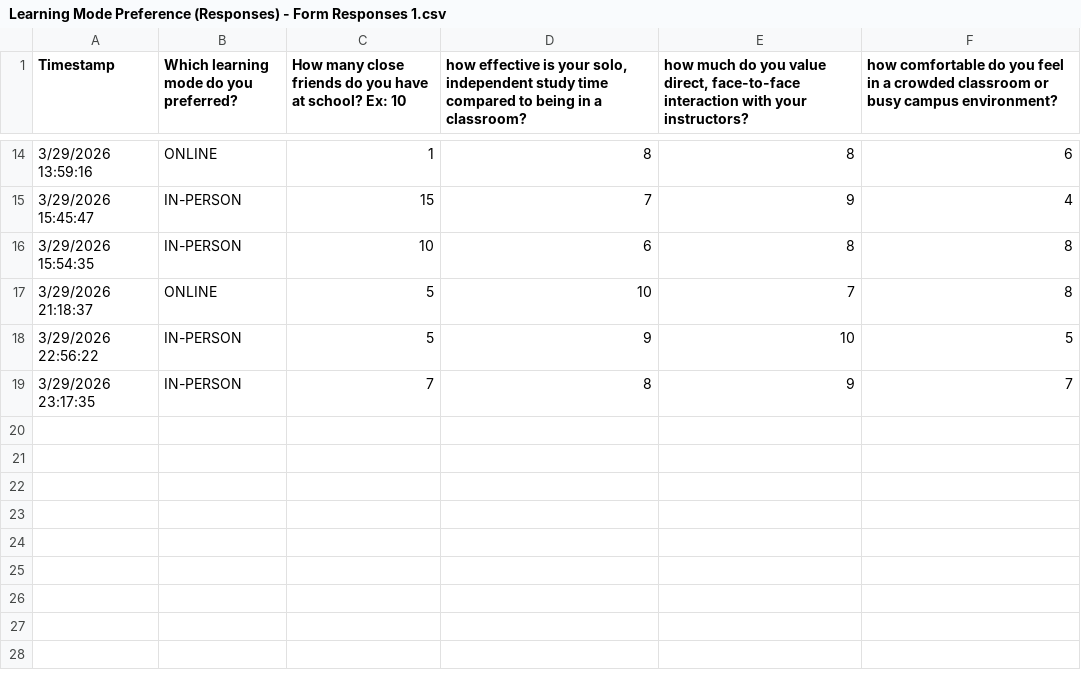
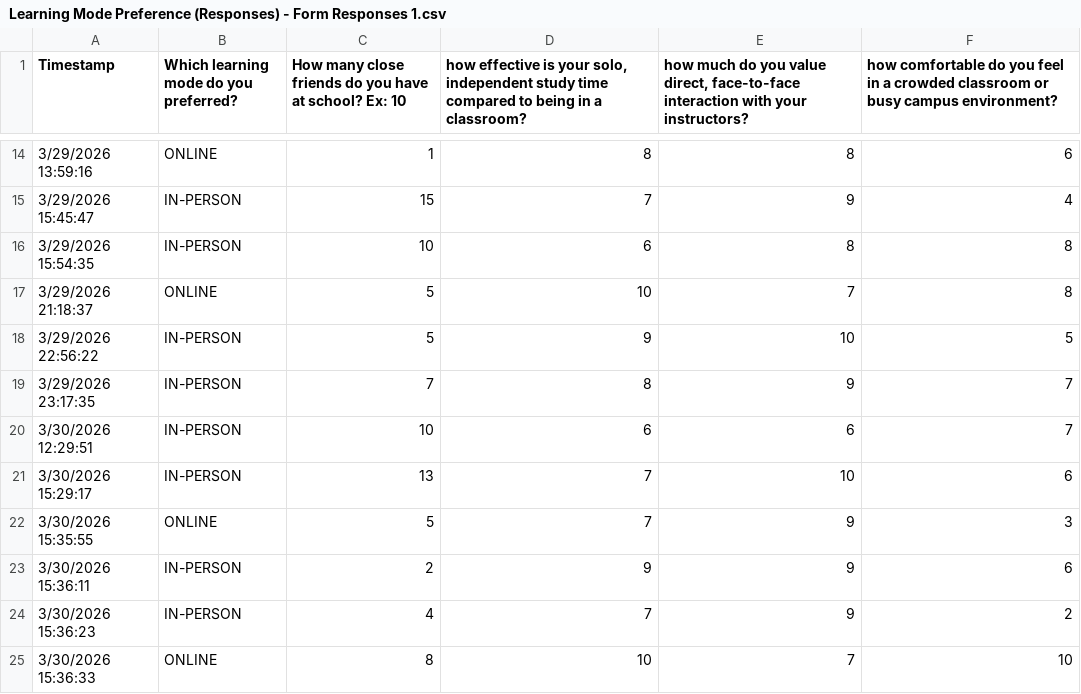
Before and after one commit to i-eat-tea/IML, a CSV file: TP3_group1/Learning Mode Preference (Responses) - Form Responses 1.csv, drawn as a sheet; only a part is shown, gaps mark what is left out; the diff names each change by its address in the sheet, - before the commit and + after, or states it on an @@ line.

```diff
--- a/TP3_group1/Learning Mode Preference (Responses) - Form Responses 1.csv
+++ b/TP3_group1/Learning Mode Preference (Responses) - Form Responses 1.csv
+row 20: 3/30/2026 12:29:51 | IN-PERSON | 10 | 6 | 6 | 7
+row 21: 3/30/2026 15:29:17 | IN-PERSON | 13 | 7 | 10 | 6
+row 22: 3/30/2026 15:35:55 | ONLINE | 5 | 7 | 9 | 3
+row 23: 3/30/2026 15:36:11 | IN-PERSON | 2 | 9 | 9 | 6
+row 24: 3/30/2026 15:36:23 | IN-PERSON | 4 | 7 | 9 | 2
+row 25: 3/30/2026 15:36:33 | ONLINE | 8 | 10 | 7 | 10
```
Also changed, not shown: 1 other file.
